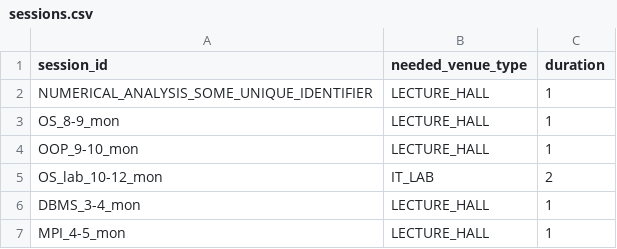
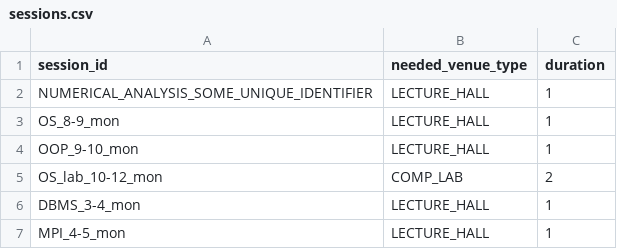
Before and after one commit to TheG3ntleman/Metronome, a CSV file: data/sample/sessions.csv, drawn as a sheet.

Commit message:
sessions.csv

```diff
--- a/data/sample/sessions.csv
+++ b/data/sample/sessions.csv
@@ -4,3 +4,3 @@ OS_8-9_mon,LECTURE_HALL,1
 OOP_9-10_mon,LECTURE_HALL,1
-OS_lab_10-12_mon,IT_LAB,2
+OS_lab_10-12_mon,COMP_LAB,2
 DBMS_3-4_mon,LECTURE_HALL,1
```
